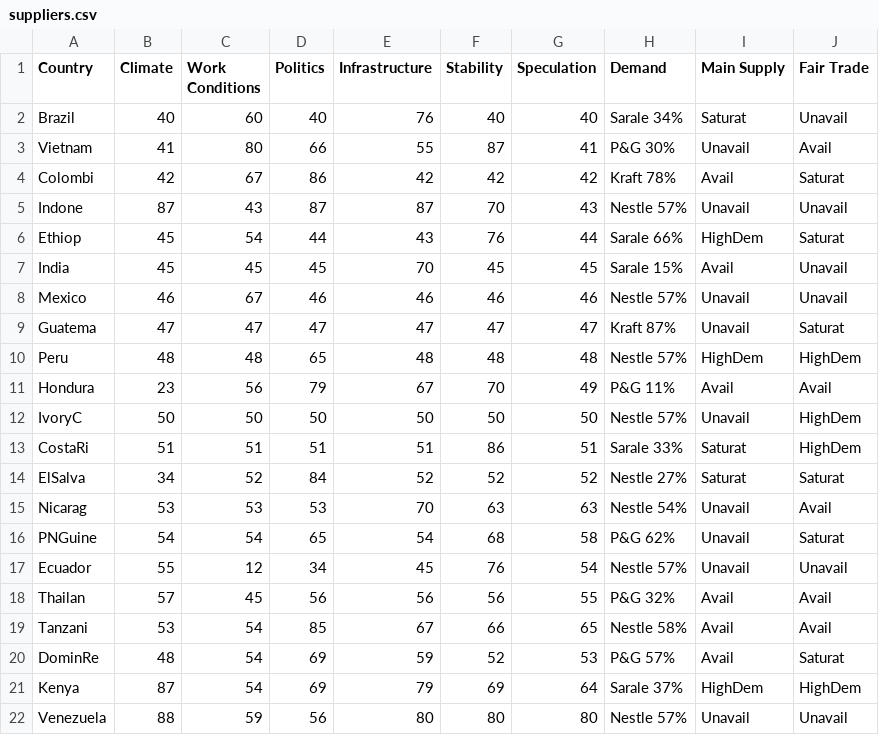
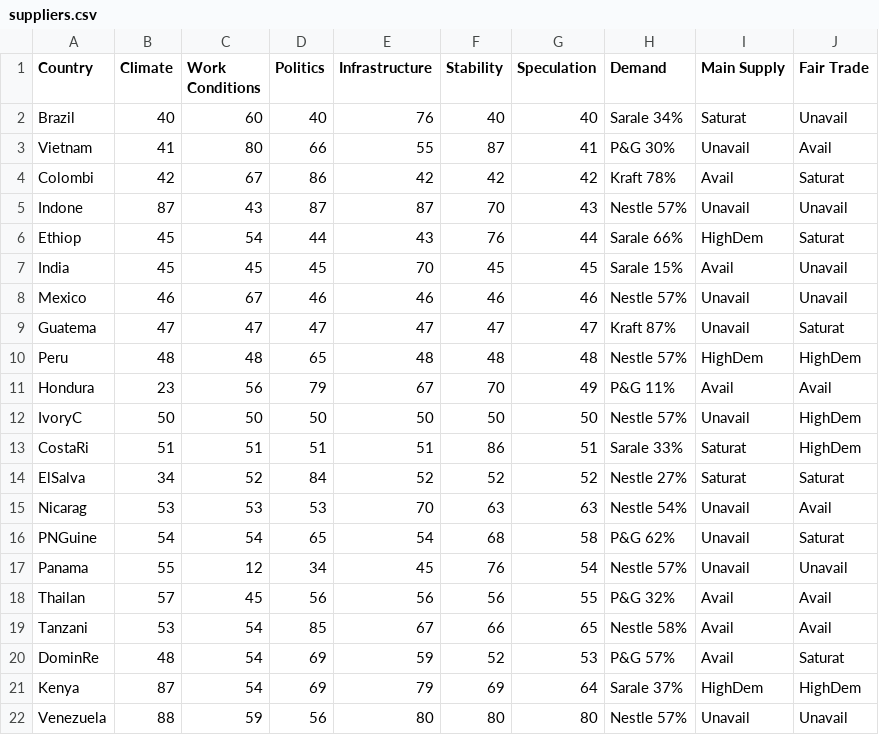
Before and after one commit to digitalWestie/BitBarista, a CSV file: suppliers.csv, drawn as a sheet.

Commit message:
Update suppliers.csv

```diff
--- a/suppliers.csv
+++ b/suppliers.csv
@@ -16,3 +16,3 @@ Nicarag,53,53,53,70,63,63,Nestle 54%,Unavail,Avail
 PNGuine,54,54,65,54,68,58,P&G 62%,Unavail,Saturat
-Ecuador,55,12,34,45,76,54,Nestle 57%,Unavail,Unavail
+Panama,55,12,34,45,76,54,Nestle 57%,Unavail,Unavail
 Thailan,57,45,56,56,56,55,P&G 32%,Avail,Avail
```
